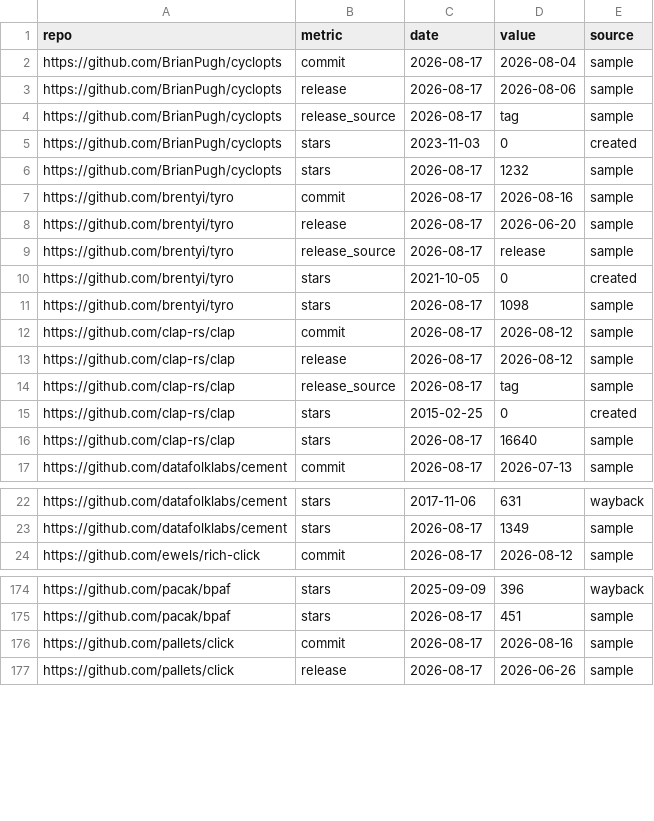
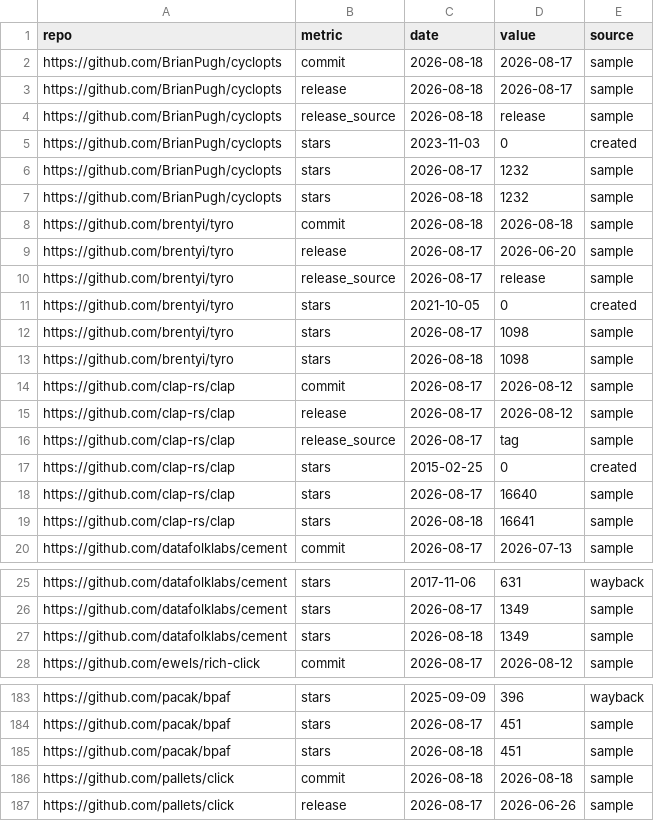
Before and after one commit to kdeldycke/click-extra, a CSV file: docs/assets/metrics.csv, drawn as a sheet; only a part is shown, gaps mark what is left out; the diff covers the shown part only.

```diff
--- a/docs/assets/metrics.csv
+++ b/docs/assets/metrics.csv
@@ -1,8 +1,9 @@
 repo,metric,date,value,source
-https://github.com/BrianPugh/cyclopts,commit,2026-08-17,2026-08-04,sample
-https://github.com/BrianPugh/cyclopts,release,2026-08-17,2026-08-06,sample
-https://github.com/BrianPugh/cyclopts,release_source,2026-08-17,tag,sample
+https://github.com/BrianPugh/cyclopts,commit,2026-08-18,2026-08-17,sample
+https://github.com/BrianPugh/cyclopts,release,2026-08-18,2026-08-17,sample
+https://github.com/BrianPugh/cyclopts,release_source,2026-08-18,release,sample
 https://github.com/BrianPugh/cyclopts,stars,2023-11-03,0,created
 https://github.com/BrianPugh/cyclopts,stars,2026-08-17,1232,sample
-https://github.com/brentyi/tyro,commit,2026-08-17,2026-08-16,sample
+https://github.com/BrianPugh/cyclopts,stars,2026-08-18,1232,sample
+https://github.com/brentyi/tyro,commit,2026-08-18,2026-08-18,sample
 https://github.com/brentyi/tyro,release,2026-08-17,2026-06-20,sample
@@ -11,2 +12,3 @@ https://github.com/brentyi/tyro,stars,2021-10-05,0,created
 https://github.com/brentyi/tyro,stars,2026-08-17,1098,sample
+https://github.com/brentyi/tyro,stars,2026-08-18,1098,sample
 https://github.com/clap-rs/clap,commit,2026-08-17,2026-08-12,sample
@@ -16,2 +18,3 @@ https://github.com/clap-rs/clap,stars,2015-02-25,0,created
 https://github.com/clap-rs/clap,stars,2026-08-17,16640,sample
+https://github.com/clap-rs/clap,stars,2026-08-18,16641,sample
 https://github.com/datafolklabs/cement,commit,2026-08-17,2026-07-13,sample
@@ -23,2 +26,3 @@ https://github.com/datafolklabs/cement,stars,2017-11-06,631,wayback
 https://github.com/datafolklabs/cement,stars,2026-08-17,1349,sample
+https://github.com/datafolklabs/cement,stars,2026-08-18,1349,sample
 https://github.com/ewels/rich-click,commit,2026-08-17,2026-08-12,sample
@@ -175,3 +184,4 @@ https://github.com/pacak/bpaf,stars,2025-09-09,396,wayback
 https://github.com/pacak/bpaf,stars,2026-08-17,451,sample
-https://github.com/pallets/click,commit,2026-08-17,2026-08-16,sample
+https://github.com/pacak/bpaf,stars,2026-08-18,451,sample
+https://github.com/pallets/click,commit,2026-08-18,2026-08-18,sample
 https://github.com/pallets/click,release,2026-08-17,2026-06-26,sample
```
Also changed, not shown: 7 added rows elsewhere in this file, 1 other file.
